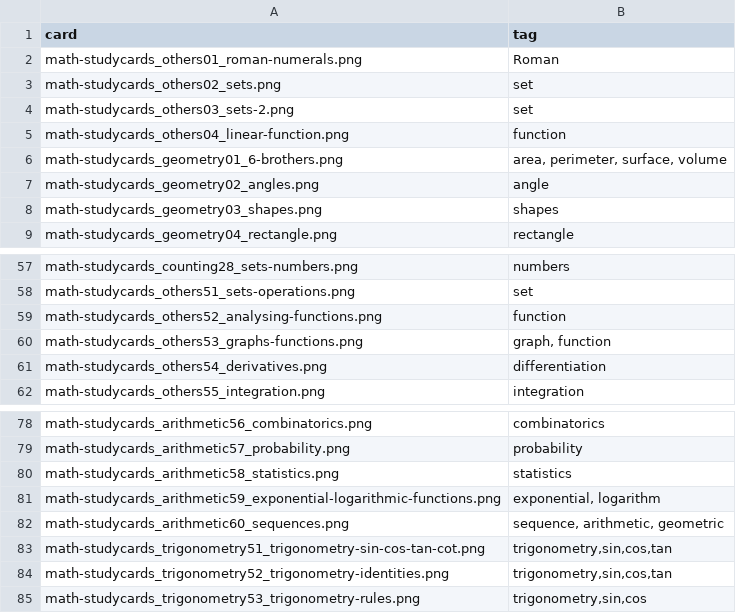
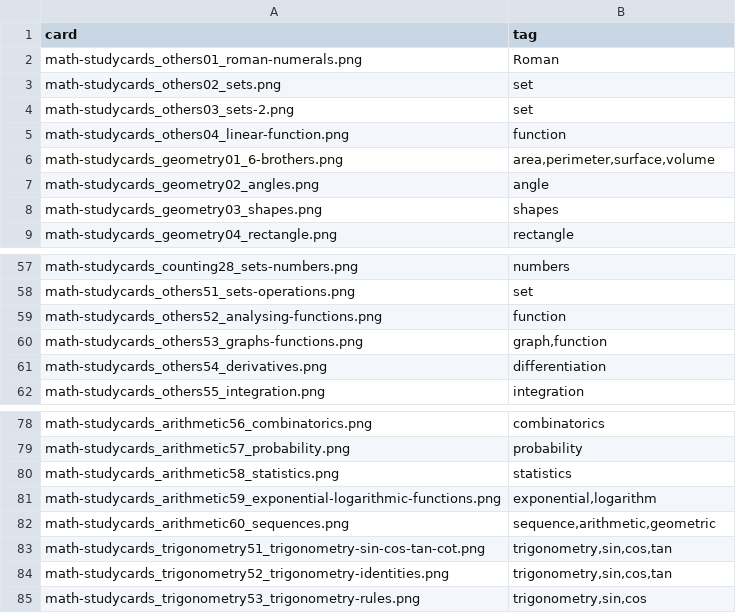
Before and after one commit to StudyCards4Math/studycards4math, a CSV file: data/card_tag.csv, drawn as a sheet; only a part is shown, gaps mark what is left out; the diff covers the shown part only.

```diff
--- a/data/card_tag.csv
+++ b/data/card_tag.csv
@@ -5,3 +5,3 @@ math-studycards_others03_sets-2.png;set
 math-studycards_others04_linear-function.png;function
-math-studycards_geometry01_6-brothers.png;area, perimeter, surface, volume
+math-studycards_geometry01_6-brothers.png;area,perimeter,surface,volume
 math-studycards_geometry02_angles.png;angle
@@ -59,3 +59,3 @@ math-studycards_others51_sets-operations.png;set
 math-studycards_others52_analysing-functions.png;function
-math-studycards_others53_graphs-functions.png;graph, function
+math-studycards_others53_graphs-functions.png;graph,function
 math-studycards_others54_derivatives.png;differentiation
@@ -80,4 +80,4 @@ math-studycards_arithmetic57_probability.png;probability
 math-studycards_arithmetic58_statistics.png;statistics
-math-studycards_arithmetic59_exponential-logarithmic-functions.png;exponential, logarithm
-math-studycards_arithmetic60_sequences.png;sequence, arithmetic, geometric
+math-studycards_arithmetic59_exponential-logarithmic-functions.png;exponential,logarithm
+math-studycards_arithmetic60_sequences.png;sequence,arithmetic,geometric
 math-studycards_trigonometry51_trigonometry-sin-cos-tan-cot.png;trigonometry,sin,cos,tan
```
Also changed, not shown: 14 edited cells elsewhere in this file.
